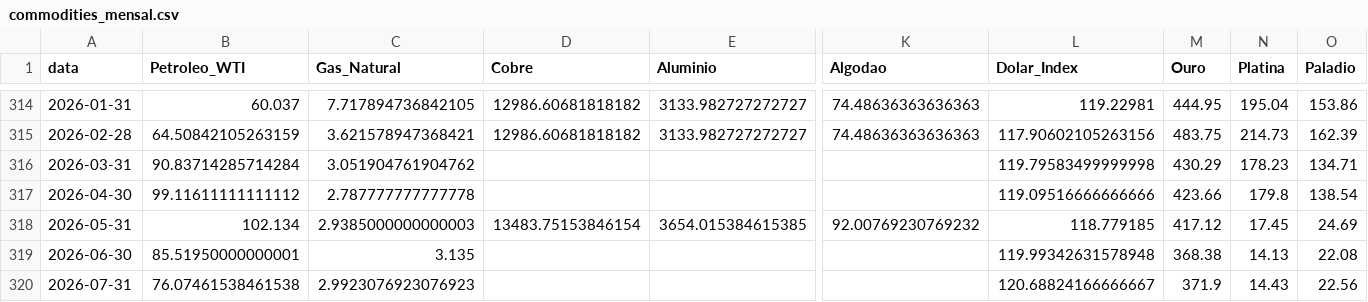
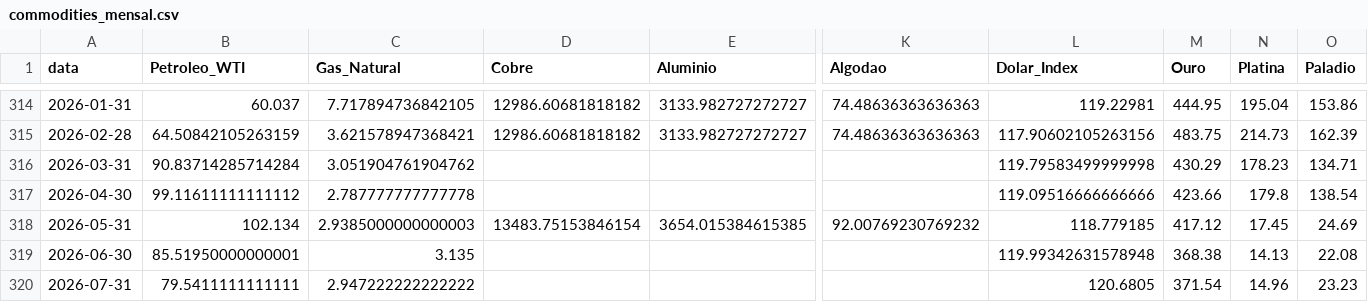
Before and after one commit to Rafaela-SCunha/Commodities-data-pipeline, a CSV file: commodities_mensal.csv, drawn as a sheet; only a part is shown, gaps mark what is left out; the diff names each change by its address in the sheet, - before the commit and + after, or states it on an @@ line.

```diff
--- a/commodities_mensal.csv
+++ b/commodities_mensal.csv
-B320 (Petroleo_WTI): 76.07461538461538
+B320 (Petroleo_WTI): 79.5411111111111
-C320 (Gas_Natural): 2.9923076923076923
+C320 (Gas_Natural): 2.947222222222222
-L320 (Dolar_Index): 120.68824166666667
+L320 (Dolar_Index): 120.6805
-M320 (Ouro): 371.9
+M320 (Ouro): 371.54
-N320 (Platina): 14.43
+N320 (Platina): 14.96
-O320 (Paladio): 22.56
+O320 (Paladio): 23.23
```
